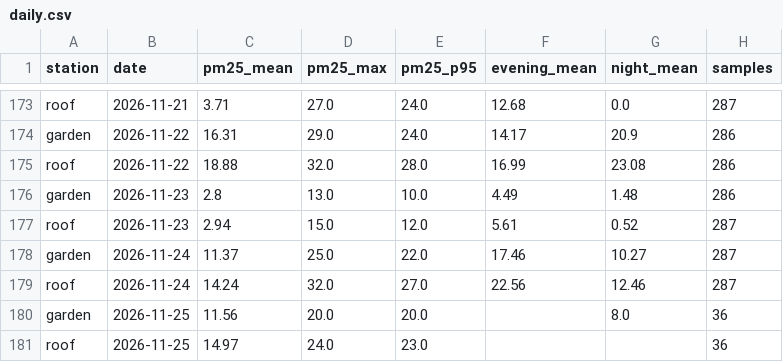
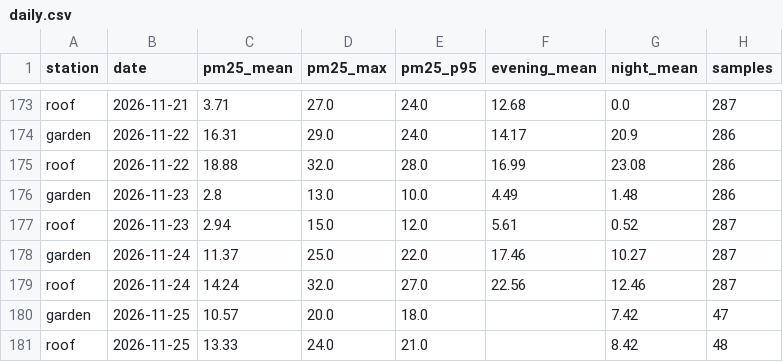
Before and after one commit to TheSpartan1980/aber-valley-air, a CSV file: data/daily.csv, drawn as a sheet; only a part is shown, gaps mark what is left out.

```diff
--- a/data/daily.csv
+++ b/data/daily.csv
@@ -179,3 +179,3 @@ garden,2026-11-24,11.37,25.0,22.0,17.46,10.27,287
 roof,2026-11-24,14.24,32.0,27.0,22.56,12.46,287
-garden,2026-11-25,11.56,20.0,20.0,,8.0,36
-roof,2026-11-25,14.97,24.0,23.0,,,36
+garden,2026-11-25,10.57,20.0,18.0,,7.42,47
+roof,2026-11-25,13.33,24.0,21.0,,8.42,48
```
Also changed, not shown: data/episodes.csv, 4 other files.
